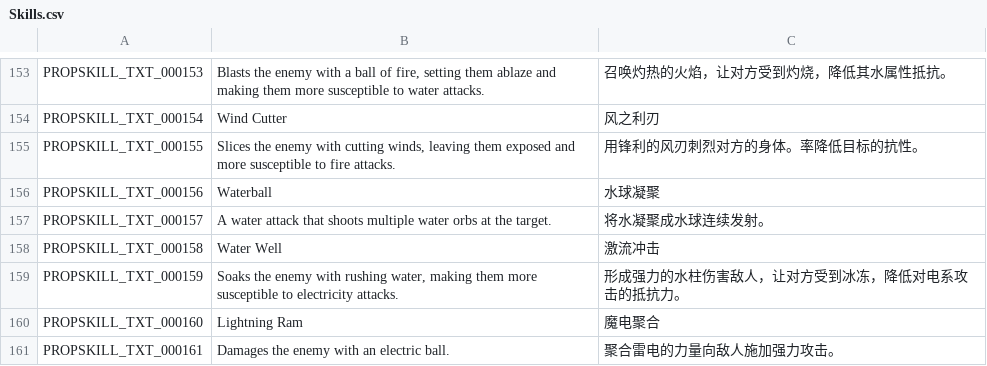
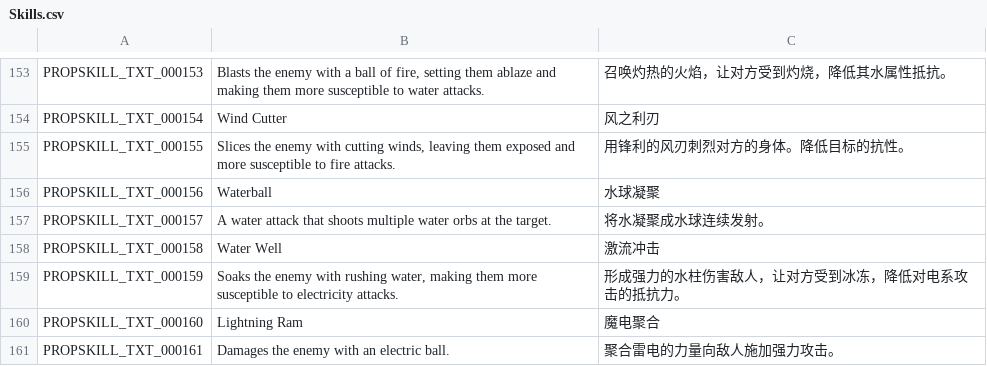
Before and after one commit to Farlighte/Flyff-Universe-Translations, a CSV file: Simplified_Chinese/Skills.csv, drawn as a sheet; only a part is shown, gaps mark what is left out.

Commit message:
Fix translation for Wind Cutter skill
Corrected the Chinese translation for the Wind Cutter skill description.

```diff
--- a/Simplified_Chinese/Skills.csv
+++ b/Simplified_Chinese/Skills.csv
@@ -154,3 +154,3 @@ PROPSKILL_TXT_000153,"Blasts the enemy with a ball of fire, setting them ablaze
 PROPSKILL_TXT_000154,Wind Cutter,风之利刃
-PROPSKILL_TXT_000155,"Slices the enemy with cutting winds, leaving them exposed and more susceptible to fire attacks.",用锋利的风刃刺烈对方的身体。率降低目标的抗性。
+PROPSKILL_TXT_000155,"Slices the enemy with cutting winds, leaving them exposed and more susceptible to fire attacks.",用锋利的风刃刺烈对方的身体。降低目标的抗性。
 PROPSKILL_TXT_000156,Waterball,水球凝聚
```
